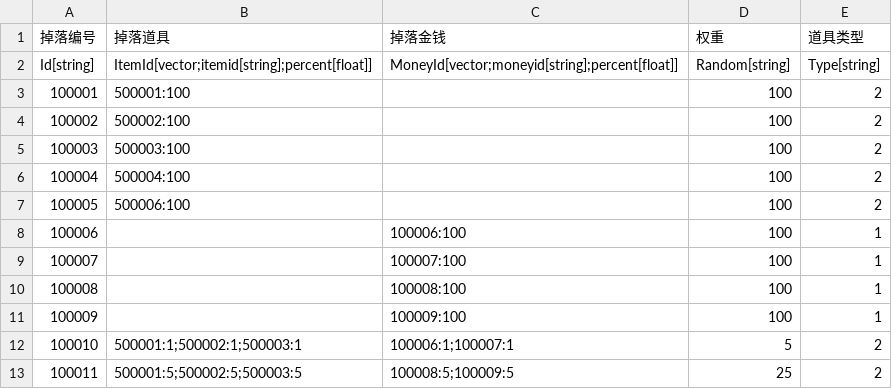
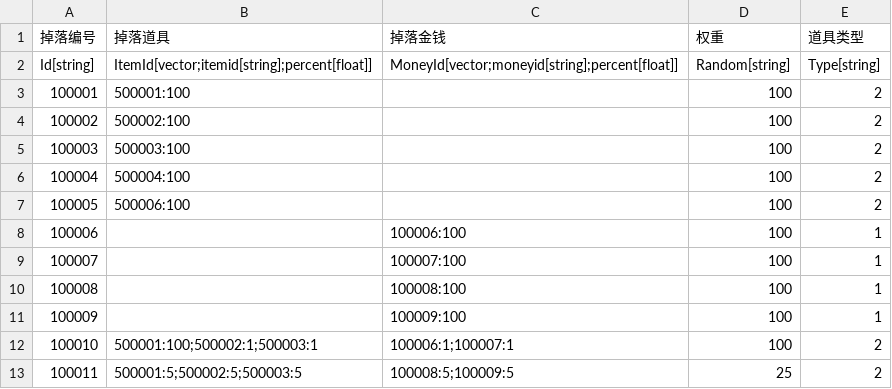
Before and after one commit to 1097195326/CompanyWork, a CSV file: SwampAttack/Resources/config/dropTable.csv, drawn as a sheet.

```diff
--- a/SwampAttack/Resources/config/dropTable.csv
+++ b/SwampAttack/Resources/config/dropTable.csv
@@ -11,3 +11,3 @@ Id[string],ItemId[vector;itemid[string];percent[float]],MoneyId[vector;moneyid[s
 100009,,100009:100,100,1
-100010,500001:1;500002:1;500003:1,100006:1;100007:1,5,2
+100010,500001:100;500002:1;500003:1,100006:1;100007:1,100,2
 100011,500001:5;500002:5;500003:5,100008:5;100009:5,25,2
```
Also changed, not shown: 17 other files.
